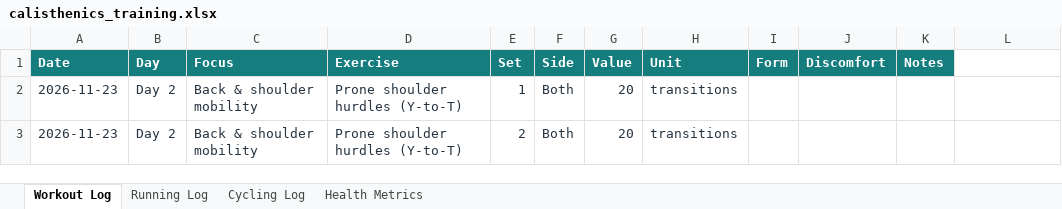
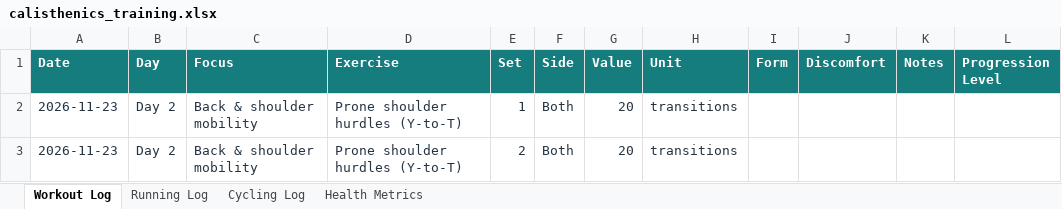
Before and after one commit to Andrew-Hany/calisthenics-training-tracker, an Excel workbook: data/calisthenics_training.xlsx, sheet Workout Log, drawn as a sheet; only a part is shown; values as stored, in another font and other column widths than the file's, no borders; the diff names each change by its address in the sheet, - before the commit and + after, or states it on an @@ line.

```diff
--- a/data/calisthenics_training.xlsx (sheet Workout Log)
+++ b/data/calisthenics_training.xlsx (sheet Workout Log)
-L1: (empty)
+L1: Progression Level
-L1 fill: none
+L1 fill: #167D7F
```
Also changed, not shown: sheet Running Log, 1 other file.
